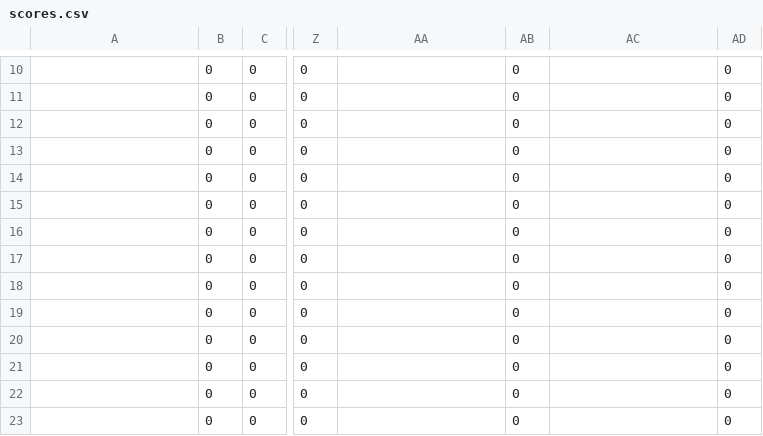
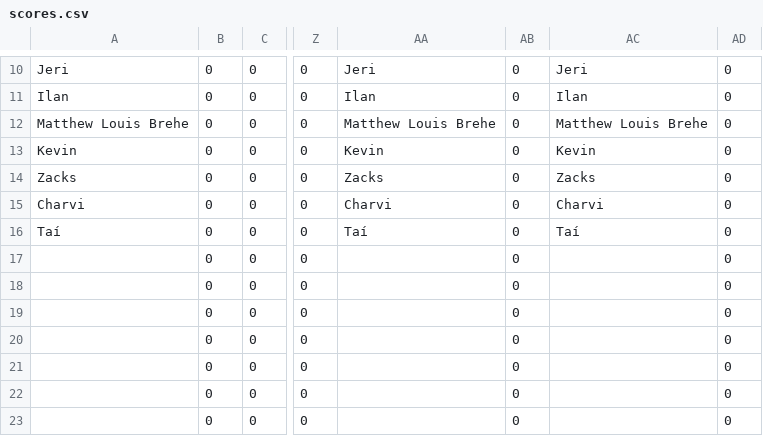
Before and after one commit to ceickmeyer/oscars, a CSV file: scores.csv, drawn as a sheet; only a part is shown, gaps mark what is left out; the diff covers the shown part only; the diff names each change by its address in the sheet, - before the commit and + after, or states it on an @@ line.

```diff
--- a/scores.csv
+++ b/scores.csv
-A10: (empty)
+A10: Jeri
-AA10: (empty)
+AA10: Jeri
-AC10: (empty)
+AC10: Jeri
-A11: (empty)
+A11: Ilan
-AA11: (empty)
+AA11: Ilan
-AC11: (empty)
+AC11: Ilan
-A12: (empty)
+A12: Matthew Louis Brehe
-AA12: (empty)
+AA12: Matthew Louis Brehe
-AC12: (empty)
+AC12: Matthew Louis Brehe
-A13: (empty)
+A13: Kevin
-AA13: (empty)
+AA13: Kevin
-AC13: (empty)
+AC13: Kevin
-A14: (empty)
+A14: Zacks
-AA14: (empty)
+AA14: Zacks
-AC14: (empty)
+AC14: Zacks
-A15: (empty)
+A15: Charvi
-AA15: (empty)
+AA15: Charvi
-AC15: (empty)
+AC15: Charvi
-A16: (empty)
+A16: Taí
-AA16: (empty)
+AA16: Taí
-AC16: (empty)
+AC16: Taí
```
Also changed, not shown: 64 edited cells elsewhere in this file, 1 other file.
